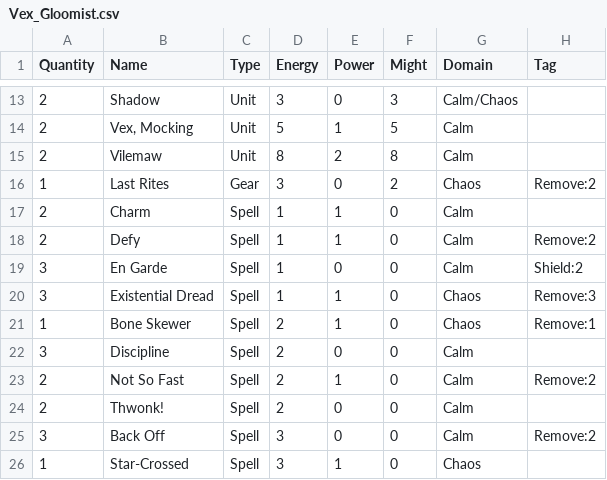
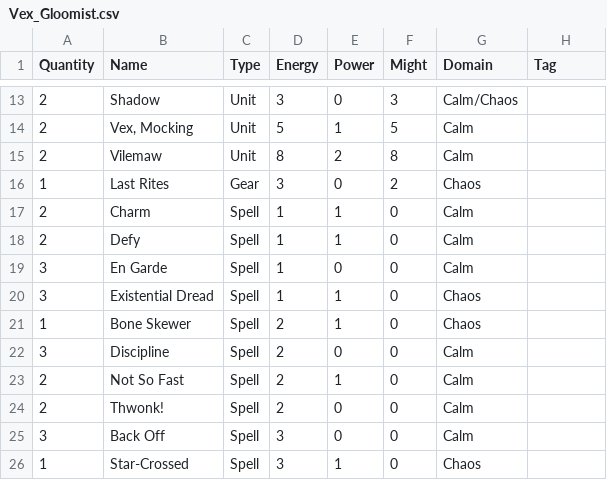
Before and after one commit to FedericoViavattene/RfitSimulator, a CSV file: Decks/Opponents/Control/Vex_Gloomist.csv, drawn as a sheet; only a part is shown, gaps mark what is left out.

```diff
--- a/Decks/Opponents/Control/Vex_Gloomist.csv
+++ b/Decks/Opponents/Control/Vex_Gloomist.csv
@@ -15,12 +15,12 @@ Quantity,Name,Type,Energy,Power,Might,Domain,Tag
 2,Vilemaw,Unit,8,2,8,Calm,
-1,Last Rites,Gear,3,0,2,Chaos,Remove:2
+1,Last Rites,Gear,3,0,2,Chaos,
 2,Charm,Spell,1,1,0,Calm,
-2,Defy,Spell,1,1,0,Calm,Remove:2
-3,En Garde,Spell,1,0,0,Calm,Shield:2
-3,Existential Dread,Spell,1,1,0,Chaos,Remove:3
-1,Bone Skewer,Spell,2,1,0,Chaos,Remove:1
+2,Defy,Spell,1,1,0,Calm,
+3,En Garde,Spell,1,0,0,Calm,
+3,Existential Dread,Spell,1,1,0,Chaos,
+1,Bone Skewer,Spell,2,1,0,Chaos,
 3,Discipline,Spell,2,0,0,Calm,
-2,Not So Fast,Spell,2,1,0,Calm,Remove:2
+2,Not So Fast,Spell,2,1,0,Calm,
 2,Thwonk!,Spell,2,0,0,Calm,
-3,Back Off,Spell,3,0,0,Calm,Remove:2
+3,Back Off,Spell,3,0,0,Calm,
 1,Star-Crossed,Spell,3,1,0,Chaos,
```
Also changed, not shown: Decks/MyDeck/Shen_EyeOfTwilight.csv, Decks/Opponents/Aggro/Sett_The_Boss.csv, 13 other files.
